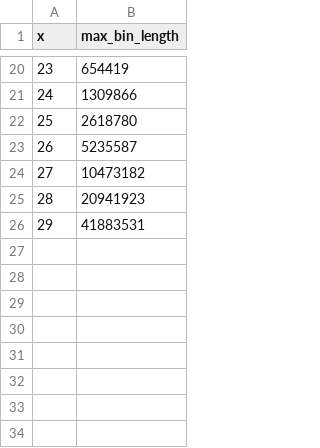
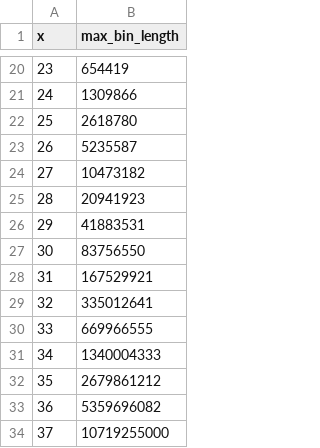
Before and after one commit to Sultanow/aberkane-sultanow-cnts, a CSV file: python/notebook/s_3_max_bin_length.csv, drawn as a sheet; only a part is shown, gaps mark what is left out; the diff names each change by its address in the sheet, - before the commit and + after, or states it on an @@ line.

Commit message:
Update s_3_max_bin_length.csv

```diff
--- a/python/notebook/s_3_max_bin_length.csv
+++ b/python/notebook/s_3_max_bin_length.csv
+row 27: 30 | 83756550
+row 28: 31 | 167529921
+row 29: 32 | 335012641
+row 30: 33 | 669966555
+row 31: 34 | 1340004333
+row 32: 35 | 2679861212
+row 33: 36 | 5359696082
+row 34: 37 | 10719255000
```
